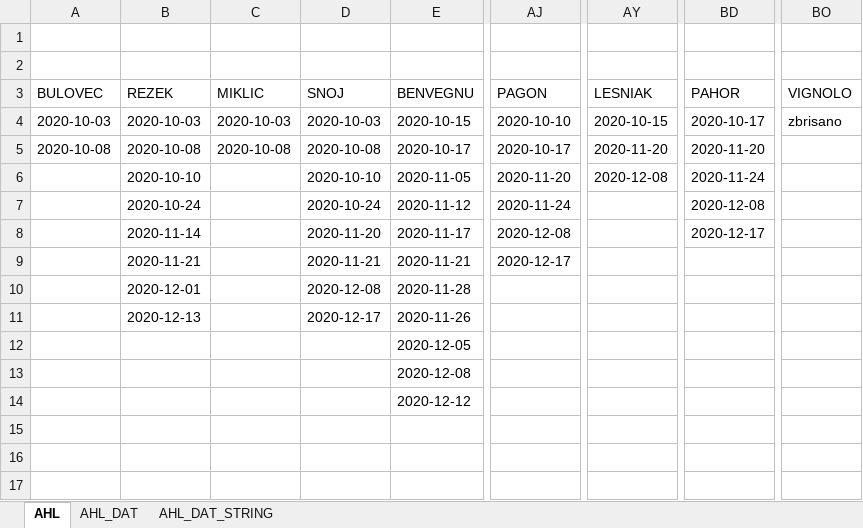
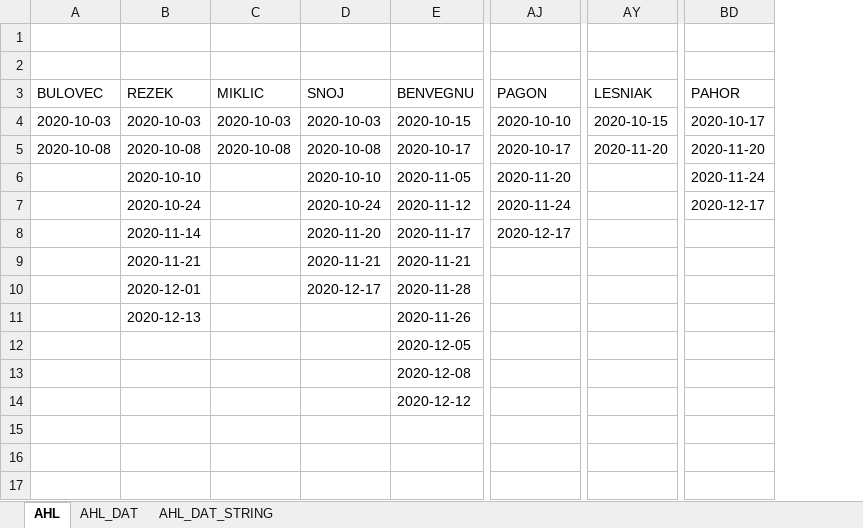
Before and after one commit to snojle23/delegacije, an Excel workbook: data/AHLdelegacije.xlsx, sheet AHL, drawn as a sheet; only a part is shown, gaps mark what is left out; values as stored, in another font and other column widths than the file's, no borders; the diff names each change by its address in the sheet, - before the commit and + after, or states it on an @@ line.

```diff
--- a/data/AHLdelegacije.xlsx (sheet AHL)
+++ b/data/AHLdelegacije.xlsx (sheet AHL)
-column BO (VIGNOLO), row 4: zbrisano
-AY6 (LESNIAK): 2020-12-08
+AY6 (LESNIAK): (empty)
-BD7 (PAHOR): 2020-12-08
+BD7 (PAHOR): 2020-12-17
-AJ8 (PAGON): 2020-12-08
+AJ8 (PAGON): 2020-12-17
-BD8 (PAHOR): 2020-12-17
+BD8 (PAHOR): (empty)
-AJ9 (PAGON): 2020-12-17
+AJ9 (PAGON): (empty)
-D10 (SNOJ): 2020-12-08
+D10 (SNOJ): 2020-12-17
-D11 (SNOJ): 2020-12-17
+D11 (SNOJ): (empty)
```
Also changed, not shown: sheet AHL_DAT, sheet AHL_DAT_STRING, data/ICEHLdelegacije.xlsx, 1 other file.
